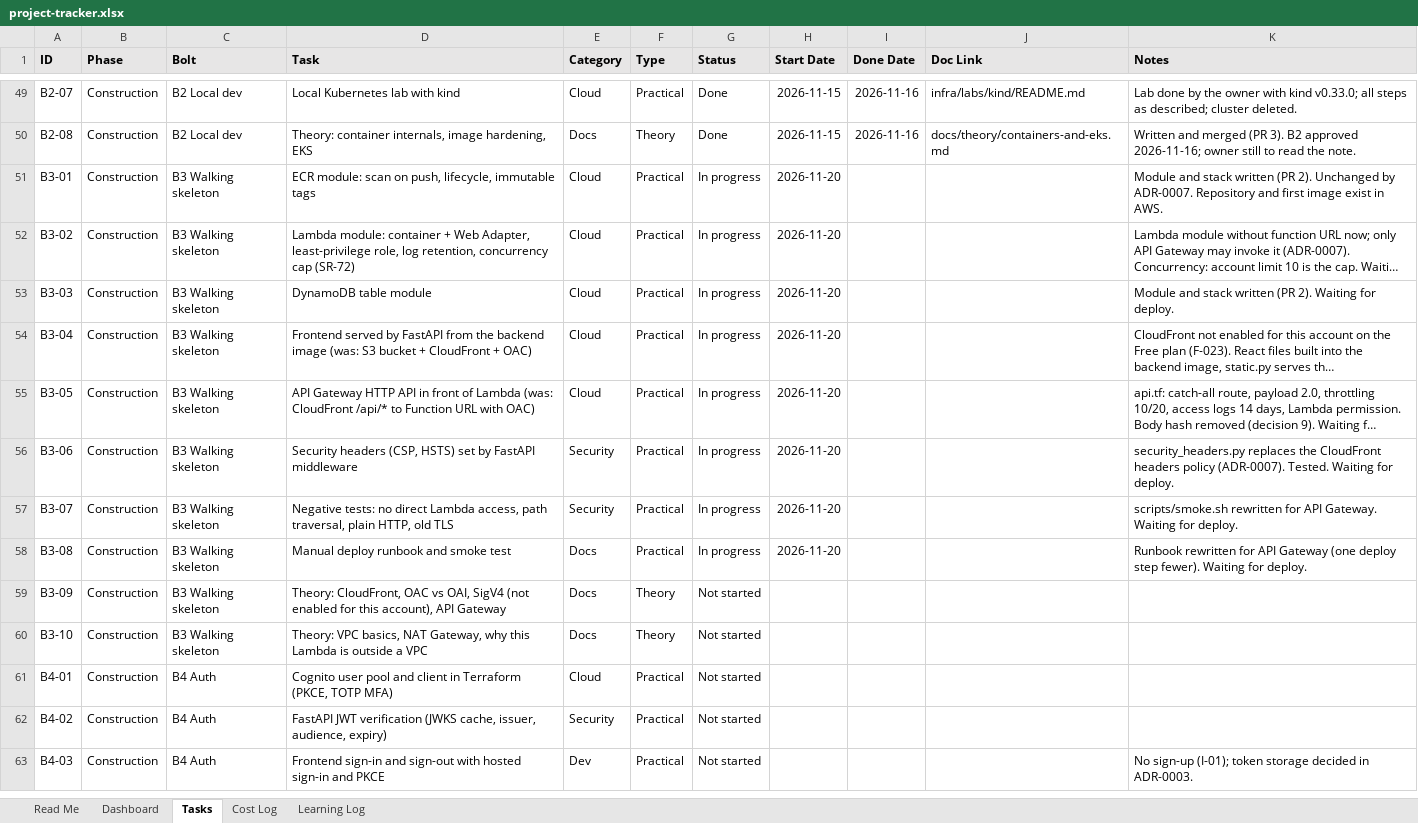
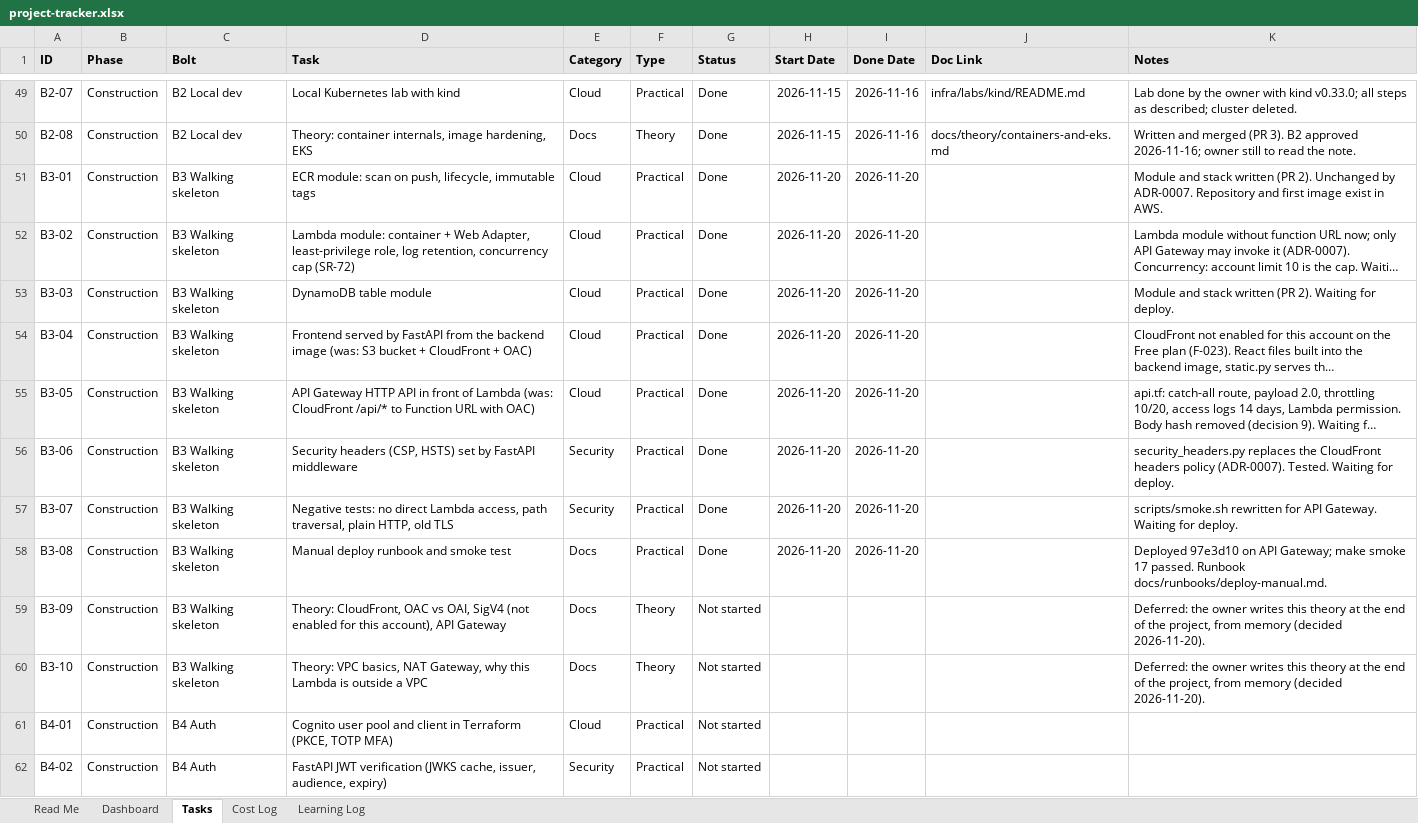
Before and after one commit to Rithun-C/tethrix, an Excel workbook: tracker/project-tracker.xlsx, sheet Tasks, drawn as a sheet; only a part is shown, gaps mark what is left out; the shorter side is filled out with more unchanged rows; long unchanged cells end in …; values as stored, in another font and other column widths than the file's, no borders; conditional formats not drawn; the diff names each change by its address in the sheet, - before the commit and + after, or states it on an @@ line.

```diff
--- a/tracker/project-tracker.xlsx (sheet Tasks)
+++ b/tracker/project-tracker.xlsx (sheet Tasks)
-G51:G58 (Status): In progress
+G51:G58 (Status): Done
-I51:I58 (Done Date): (empty)
+I51:I58 (Done Date): 2026-11-20
-K58 (Notes): Runbook rewritten for API Gateway (one deploy step fewer). Waiting for deploy.
+K58 (Notes): Deployed 97e3d10 on API Gateway; make smoke 17 passed. Runbook docs/runbooks/deploy-manual.md.
-K59:K60 (Notes): (empty)
+K59:K60 (Notes): Deferred: the owner writes this theory at the end of the project, from memory (decided 2026-11-20).
```
Also changed, not shown: 5 other files.
